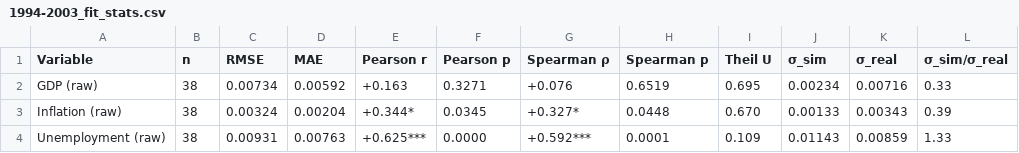
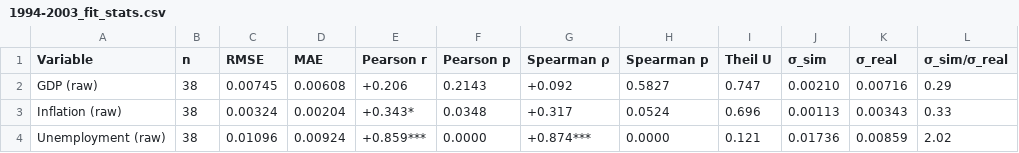
Before and after one commit to J-Chu52/CAMPS-Japan-nlogo, a CSV file: outputs/1994-2003_fit_stats.csv, drawn as a sheet; only a part is shown; the diff covers the shown part only.

```diff
--- a/outputs/1994-2003_fit_stats.csv
+++ b/outputs/1994-2003_fit_stats.csv
@@ -1,4 +1,4 @@
 Variable,n,RMSE,MAE,Pearson r,Pearson p,Spearman ρ,Spearman p,Theil U,σ_sim,σ_real,σ_sim/σ_real
-GDP (raw),38,0.00734,0.00592,+0.163,0.3271,+0.076,0.6519,0.695,0.00234,0.00716,0.33
-Inflation (raw),38,0.00324,0.00204,+0.344*,0.0345,+0.327*,0.0448,0.670,0.00133,0.00343,0.39
-Unemployment (raw),38,0.00931,0.00763,+0.625***,0.0000,+0.592***,0.0001,0.109,0.01143,0.00859,1.33
+GDP (raw),38,0.00745,0.00608,+0.206,0.2143,+0.092,0.5827,0.747,0.00210,0.00716,0.29
+Inflation (raw),38,0.00324,0.00204,+0.343*,0.0348,+0.317,0.0524,0.696,0.00113,0.00343,0.33
+Unemployment (raw),38,0.01096,0.00924,+0.859***,0.0000,+0.874***,0.0000,0.121,0.01736,0.00859,2.02
```
Also changed, not shown: 31 edited cells elsewhere in this file, data/empirical/population1994.csv, data/empirical/real death prob.csv, 36 other files.
